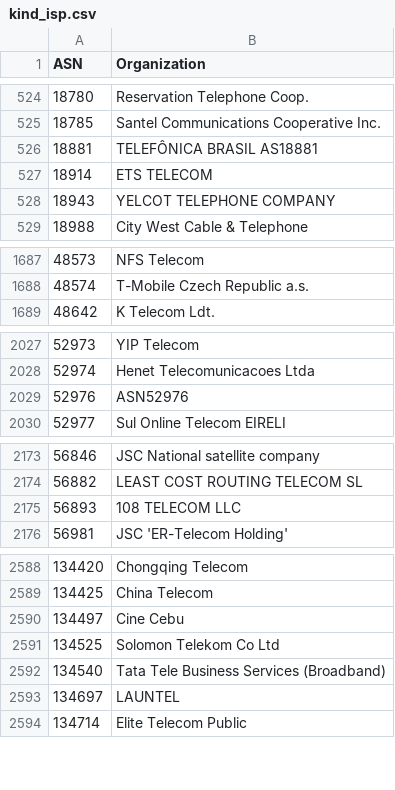
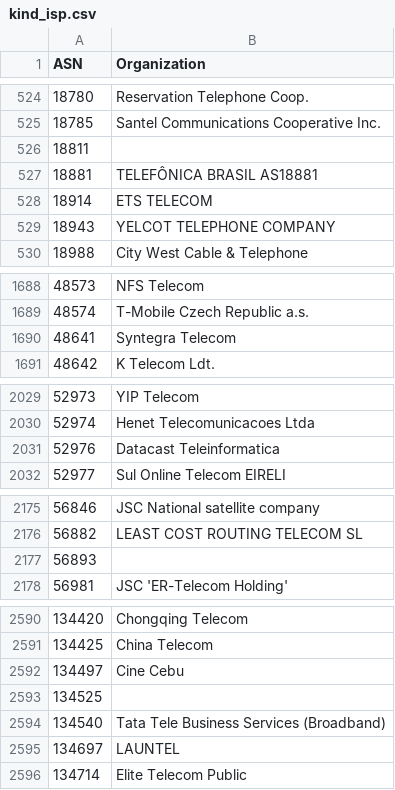
Before and after one commit to O-X-L/risk-db-lists, a CSV file: asn/kind_isp.csv, drawn as a sheet; only a part is shown, gaps mark what is left out; the diff covers the shown part only.

```diff
--- a/asn/kind_isp.csv
+++ b/asn/kind_isp.csv
@@ -525,2 +525,3 @@ ASN,Organization
 18785,Santel Communications Cooperative Inc.
+18811,
 18881,TELEFÔNICA BRASIL AS18881
@@ -1688,2 +1689,3 @@ ASN,Organization
 48574,T-Mobile Czech Republic a.s.
+48641,Syntegra Telecom
 48642,K Telecom Ldt.
@@ -2028,3 +2030,3 @@ ASN,Organization
 52974,Henet Telecomunicacoes Ltda
-52976,ASN52976
+52976,Datacast Teleinformatica
 52977,Sul Online Telecom EIRELI
@@ -2174,3 +2176,3 @@ ASN,Organization
 56882,LEAST COST ROUTING TELECOM SL
-56893,108 TELECOM LLC
+56893,
 56981,JSC 'ER-Telecom Holding'
@@ -2590,3 +2592,3 @@ ASN,Organization
 134497,Cine Cebu
-134525,Solomon Telekom Co Ltd
+134525,
 134540,Tata Tele Business Services (Broadband)
```
Also changed, not shown: 1 added row and 4 edited cells elsewhere in this file, asn/kind_education.csv, asn/kind_hosting.csv, 35 other files.
